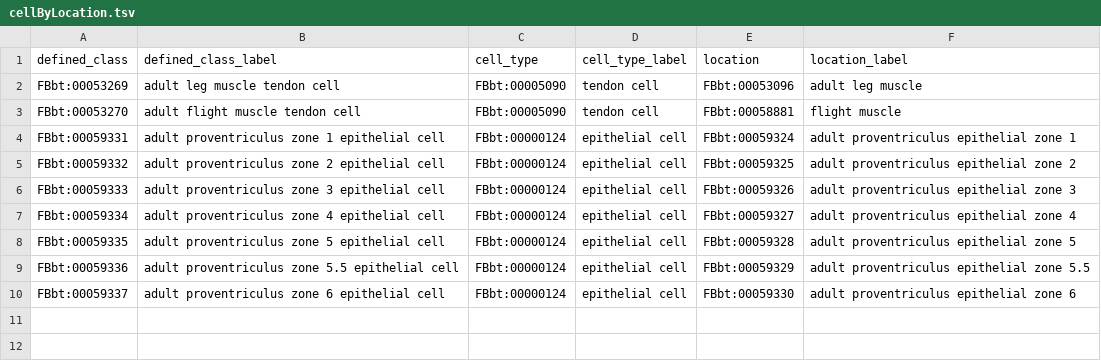
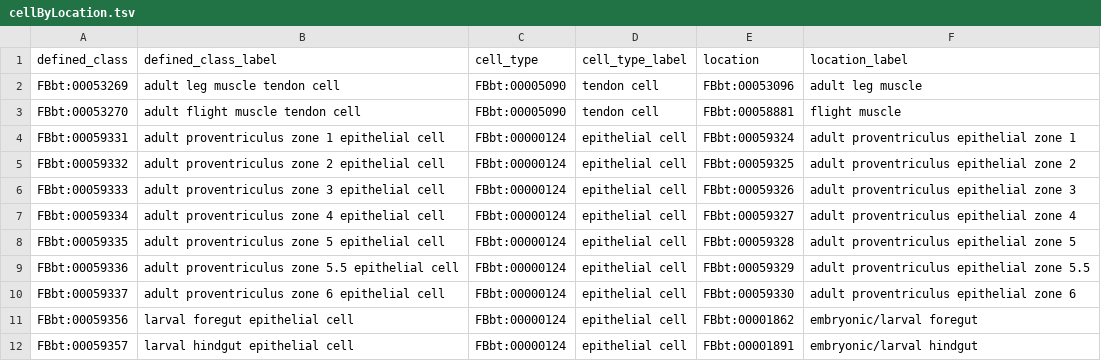
Before and after one commit to FlyBase/drosophila-anatomy-developmental-ontology, a TSV file: src/patterns/data/logical-only/cellByLocation.tsv, drawn as a sheet; the diff names each change by its address in the sheet, - before the commit and + after, or states it on an @@ line.

Commit message:
Add epithelial cells of the larval foregut and hindgut.

```diff
--- a/src/patterns/data/logical-only/cellByLocation.tsv
+++ b/src/patterns/data/logical-only/cellByLocation.tsv
+row 11: FBbt:00059356 | larval foregut epithelial cell | FBbt:00000124 | epithelial cell | FBbt:00001862 | embryonic/larval foregut
+row 12: FBbt:00059357 | larval hindgut epithelial cell | FBbt:00000124 | epithelial cell | FBbt:00001891 | embryonic/larval hindgut
```
Also changed, not shown: 1 other file.
